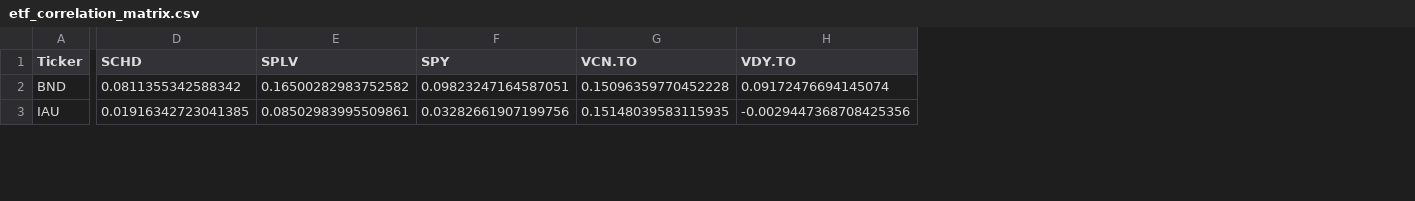
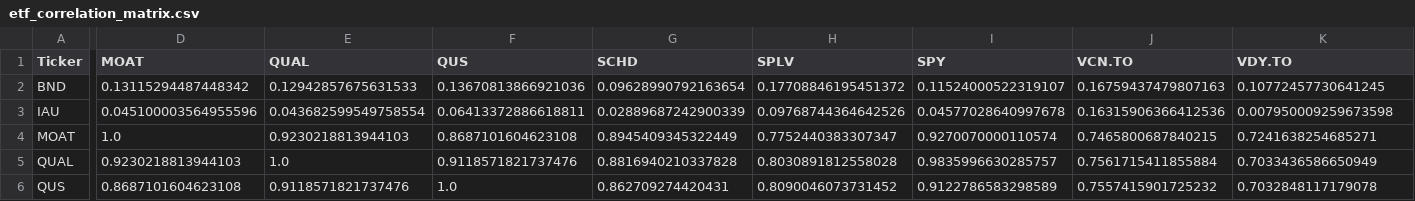
Before and after one commit to smart-minds-dev/etf-eda, a CSV file: processed/etf_correlation_matrix.csv, drawn as a sheet; only a part is shown, gaps mark what is left out; addresses are those after the commit; rows hold the shown columns only; the diff covers the shown part only; the diff names each change by its address in the sheet, - before the commit and + after, or states it on an @@ line.

Commit message:
Added QUS into dataset & refetch data from yfinance, and started 03 module with Monte Carlo Simulation

```diff
--- a/processed/etf_correlation_matrix.csv
+++ b/processed/etf_correlation_matrix.csv
+column D (MOAT), rows 2-3: 0.13115294487448342 | 0.045100003564955596
+column E (QUAL), rows 2-3: 0.12942857675631533 | 0.043682599549758554
+column F (QUS), rows 2-3: 0.13670813866921036 | 0.06413372886618811
-G2 (SCHD): 0.0811355342588342
+G2 (SCHD): 0.09628990792163654
-H2 (SPLV): 0.16500282983752582
+H2 (SPLV): 0.17708846195451372
-I2 (SPY): 0.09823247164587051
+I2 (SPY): 0.11524000522319107
-J2 (VCN.TO): 0.15096359770452228
+J2 (VCN.TO): 0.16759437479807163
-K2 (VDY.TO): 0.09172476694145074
+K2 (VDY.TO): 0.10772457730641245
-G3 (SCHD): 0.01916342723041385
+G3 (SCHD): 0.02889687242900339
-H3 (SPLV): 0.08502983995509861
+H3 (SPLV): 0.09768744364642526
-I3 (SPY): 0.03282661907199756
+I3 (SPY): 0.04577028640997678
-J3 (VCN.TO): 0.15148039583115935
+J3 (VCN.TO): 0.16315906366412536
-K3 (VDY.TO): -0.0029447368708425356
+K3 (VDY.TO): 0.007950009259673598
+row 4: MOAT | 1.0 | 0.9230218813944103 | 0.8687101604623108 | 0.8945409345322449 | 0.7752440383307347 | 0.9270070000110574 | 0.7465800687840215 | 0.7241638254685271
+row 5: QUAL | 0.9230218813944103 | 1.0 | 0.9118571821737476 | 0.8816940210337828 | 0.8030891812558028 | 0.9835996630285757 | 0.7561715411855884 | 0.7033436586650949
+row 6: QUS | 0.8687101604623108 | 0.9118571821737476 | 1.0 | 0.862709274420431 | 0.8090046073731452 | 0.9122786583298589 | 0.7557415901725232 | 0.7032848117179078
```
Also changed, not shown: 122 edited cells elsewhere in this file, processed/etf_volatility.csv, 5 other files.
